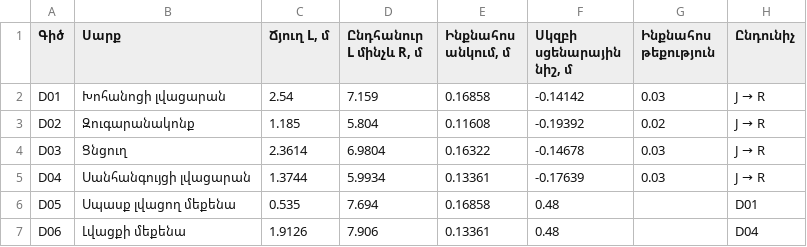
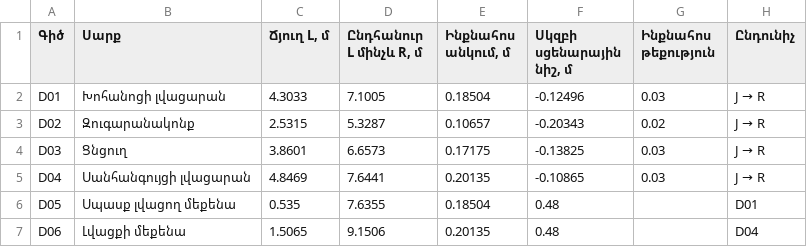
Before and after one commit to gourgen-grigoryan/apartment-replanning-2026, a CSV file: 04-services/drainage.csv, drawn as a sheet.

```diff
--- a/04-services/drainage.csv
+++ b/04-services/drainage.csv
@@ -1,7 +1,7 @@
 Գիծ,Սարք,"Ճյուղ L, մ","Ընդհանուր L մինչև R, մ","Ինքնահոս անկում, մ","Սկզբի սցենարային նիշ, մ",Ինքնահոս թեքություն,Ընդունիչ
-D01,Խոհանոցի լվացարան,2.54,7.159,0.16858,-0.14142,0.03,J → R
-D02,Զուգարանակոնք,1.185,5.804,0.11608,-0.19392,0.02,J → R
-D03,Ցնցուղ,2.3614,6.9804,0.16322,-0.14678,0.03,J → R
-D04,Սանհանգույցի լվացարան,1.3744,5.9934,0.13361,-0.17639,0.03,J → R
-D05,Սպասք լվացող մեքենա,0.535,7.694,0.16858,0.48,,D01
-D06,Լվացքի մեքենա,1.9126,7.906,0.13361,0.48,,D04
+D01,Խոհանոցի լվացարան,4.3033,7.1005,0.18504,-0.12496,0.03,J → R
+D02,Զուգարանակոնք,2.5315,5.3287,0.10657,-0.20343,0.02,J → R
+D03,Ցնցուղ,3.8601,6.6573,0.17175,-0.13825,0.03,J → R
+D04,Սանհանգույցի լվացարան,4.8469,7.6441,0.20135,-0.10865,0.03,J → R
+D05,Սպասք լվացող մեքենա,0.535,7.6355,0.18504,0.48,,D01
+D06,Լվացքի մեքենա,1.5065,9.1506,0.20135,0.48,,D04
```
Also changed, not shown: 04-services/coordination.csv, 04-services/elements.csv, 38 other files.
